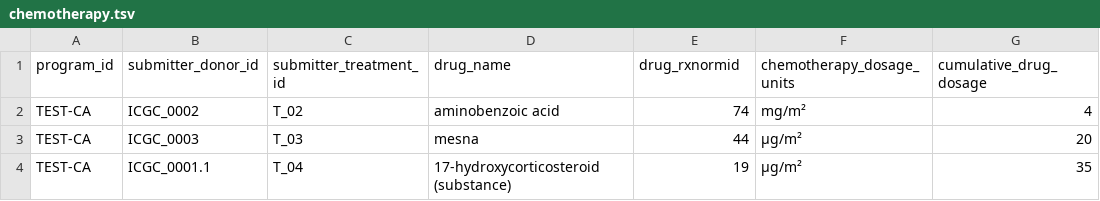
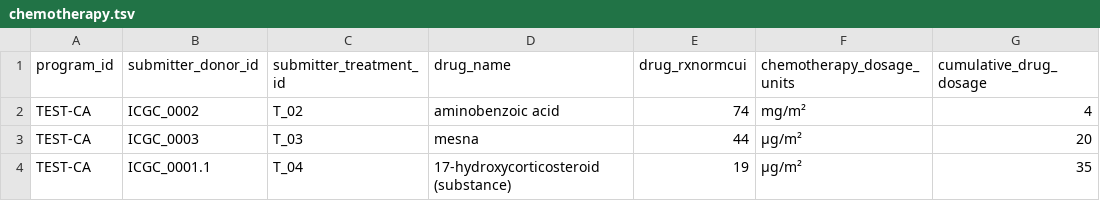
Before and after one commit to icgc-argo/argo-clinical, a TSV file: sampleFiles/clinical/chemotherapy.tsv, drawn as a sheet.

Commit message:
rename drug id field update error messages case insensitive drug name comparision

```diff
--- a/sampleFiles/clinical/chemotherapy.tsv
+++ b/sampleFiles/clinical/chemotherapy.tsv
@@ -1,2 +1,2 @@
-program_id	submitter_donor_id	submitter_treatment_id	drug_name	drug_rxnormid	chemotherapy_dosage_units	cumulative_drug_dosage
+program_id	submitter_donor_id	submitter_treatment_id	drug_name	drug_rxnormcui	chemotherapy_dosage_units	cumulative_drug_dosage
 TEST-CA	ICGC_0002	T_02	aminobenzoic acid	74	mg/m²	4
```
Also changed, not shown: 5 other files.
